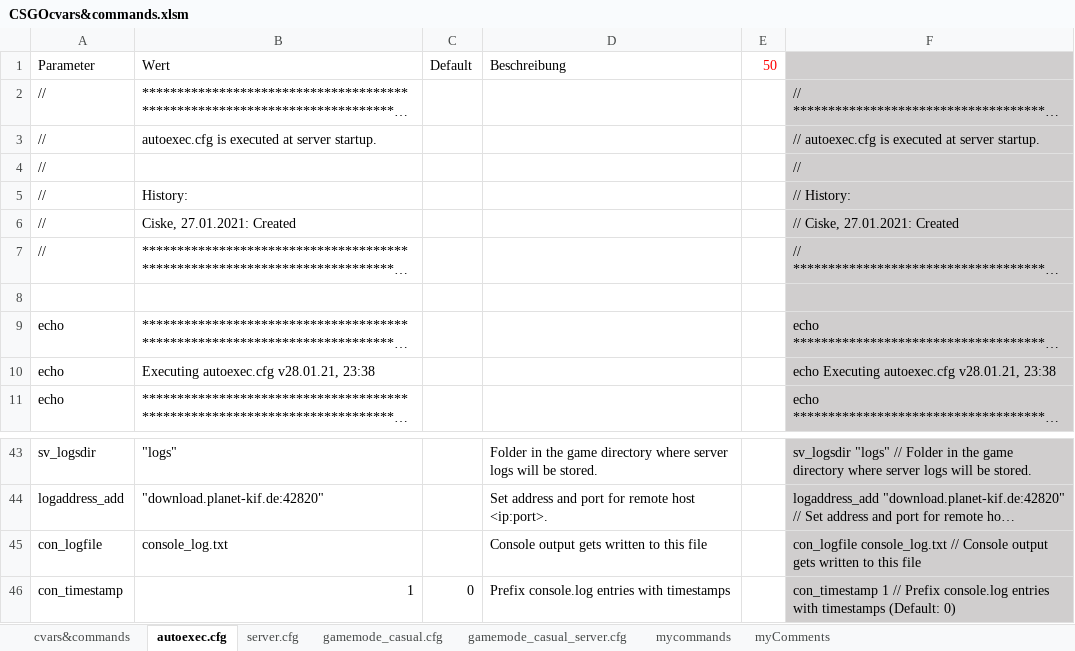
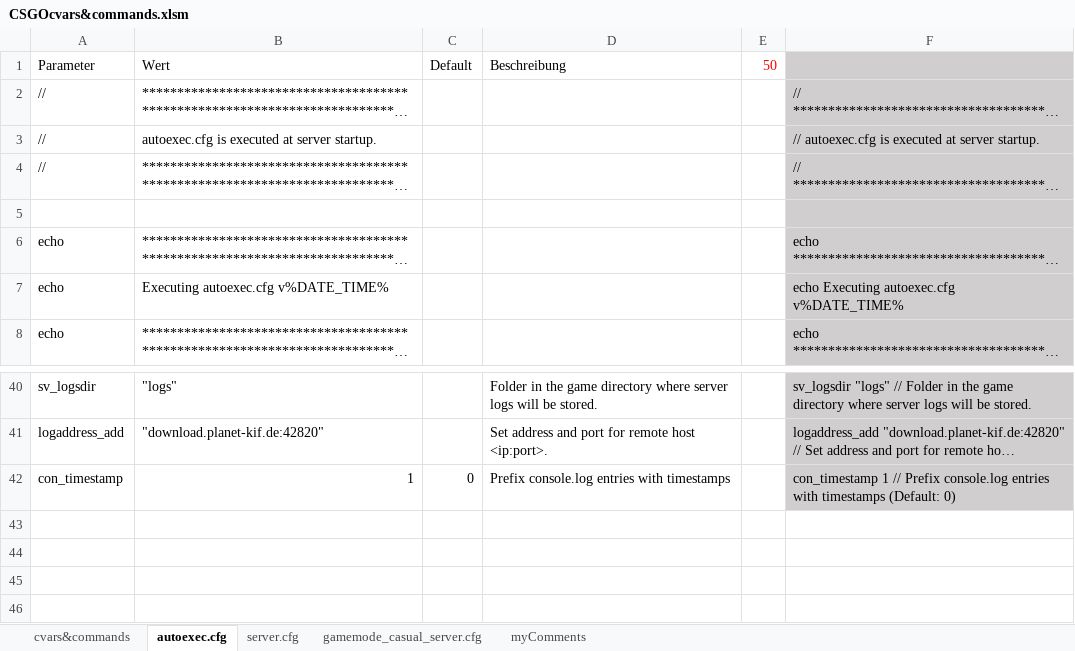
Before and after one commit to PlanetKiF/csgo, an Excel workbook: misc/CSGOcvars&commands.xlsm, sheet autoexec.cfg, drawn as a sheet; only a part is shown, gaps mark what is left out; long unchanged cells end in …; values as stored, in another font and other column widths than the file's, no borders; conditional formats not drawn; removed rows and columns are numbered as before the commit, all else as after; the diff names each change by its address in the sheet, - before the commit and + after, or states it on an @@ line.

Commit message:
Updated configs
- Synchronized configs with excel
- removed history from configs (we now have git for that)
- changed mp_autokick to 0

```diff
--- a/misc/CSGOcvars&commands.xlsm (sheet autoexec.cfg)
+++ b/misc/CSGOcvars&commands.xlsm (sheet autoexec.cfg)
-sheet tab: gamemode_casual.cfg
-sheet tab: mycommands
-row 4: // |  |  |  |  | //
-row 5: // | History: |  |  |  | // History:
-row 6: // | Ciske, 27.01.2021: Created |  |  |  | // Ciske, 27.01.2021: Created
-B7 (Wert): Executing autoexec.cfg v28.01.21, 23:38
+B7 (Wert): Executing autoexec.cfg v%DATE_TIME%
-F7: echo Executing autoexec.cfg v28.01.21, 23:38
+F7: echo Executing autoexec.cfg v%DATE_TIME%
-row 45: con_logfile | console_log.txt |  | Console output gets written to this file |  | con_logfile console_log.txt // Console output gets written to this file
```
Also changed, not shown: sheet cvars&commands, sheet gamemode_casual_server.cfg, sheet server.cfg, formulas that keep their value, 4 other files.
